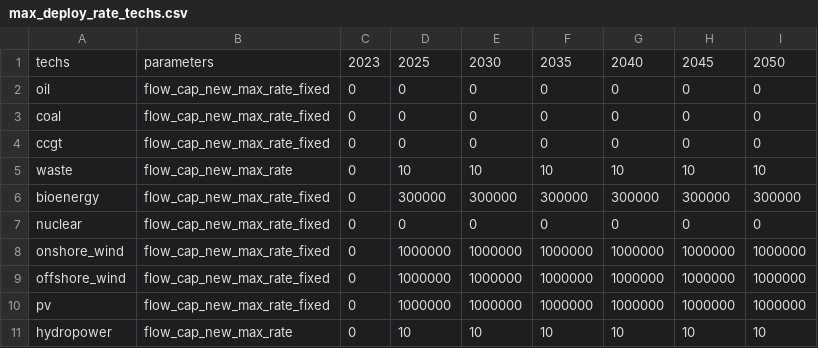
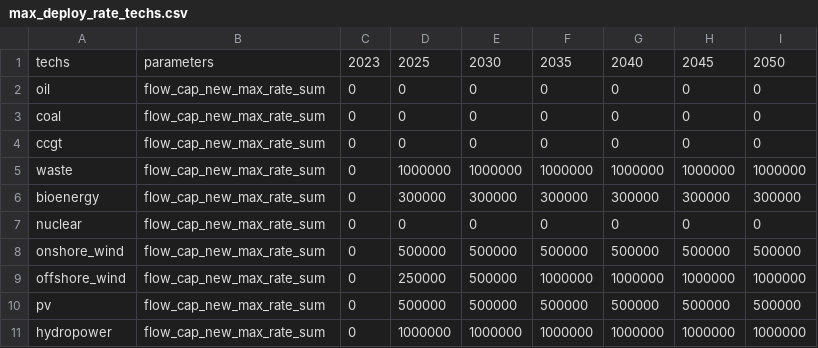
Before and after one commit to jonathangregg/calliope-pathways, a CSV file: src/calliope_pathways/model_configs/roi_wind_focus/data_sources/capacity_series/max_deploy_rate_techs.csv, drawn as a sheet; only a part is shown; the diff covers the shown part only.

```diff
--- a/src/calliope_pathways/model_configs/roi_wind_focus/data_sources/capacity_series/max_deploy_rate_techs.csv
+++ b/src/calliope_pathways/model_configs/roi_wind_focus/data_sources/capacity_series/max_deploy_rate_techs.csv
@@ -1,11 +1,11 @@
 techs,parameters,2023,2025,2030,2035,2040,2045,2050
-oil,flow_cap_new_max_rate_fixed,0,0,0,0,0,0,0
-coal,flow_cap_new_max_rate_fixed,0,0,0,0,0,0,0
-ccgt,flow_cap_new_max_rate_fixed,0,0,0,0,0,0,0
-waste,flow_cap_new_max_rate,0,10,10,10,10,10,10
-bioenergy,flow_cap_new_max_rate_fixed,0,300000,300000,300000,300000,300000,300000
-nuclear,flow_cap_new_max_rate_fixed,0,0,0,0,0,0,0
-onshore_wind,flow_cap_new_max_rate_fixed,0,1000000,1000000,1000000,1000000,1000000,1000000
-offshore_wind,flow_cap_new_max_rate_fixed,0,1000000,1000000,1000000,1000000,1000000,1000000
-pv,flow_cap_new_max_rate_fixed,0,1000000,1000000,1000000,1000000,1000000,1000000
-hydropower,flow_cap_new_max_rate,0,10,10,10,10,10,10
+oil,flow_cap_new_max_rate_sum,0,0,0,0,0,0,0
+coal,flow_cap_new_max_rate_sum,0,0,0,0,0,0,0
+ccgt,flow_cap_new_max_rate_sum,0,0,0,0,0,0,0
+waste,flow_cap_new_max_rate_sum,0,1000000,1000000,1000000,1000000,1000000,1000000
+bioenergy,flow_cap_new_max_rate_sum,0,300000,300000,300000,300000,300000,300000
+nuclear,flow_cap_new_max_rate_sum,0,0,0,0,0,0,0
+onshore_wind,flow_cap_new_max_rate_sum,0,500000,500000,500000,500000,500000,500000
+offshore_wind,flow_cap_new_max_rate_sum,0,250000,500000,1000000,1000000,1000000,1000000
+pv,flow_cap_new_max_rate_sum,0,500000,500000,500000,500000,500000,500000
+hydropower,flow_cap_new_max_rate_sum,0,1000000,1000000,1000000,1000000,1000000,1000000
```
Also changed, not shown: 1 added row and 26 edited cells elsewhere in this file, src/calliope_pathways/model_configs/roi_wind_focus/data_sources/capacity_series/initial_capacity_transmission_kw.csv, 6 other files.
